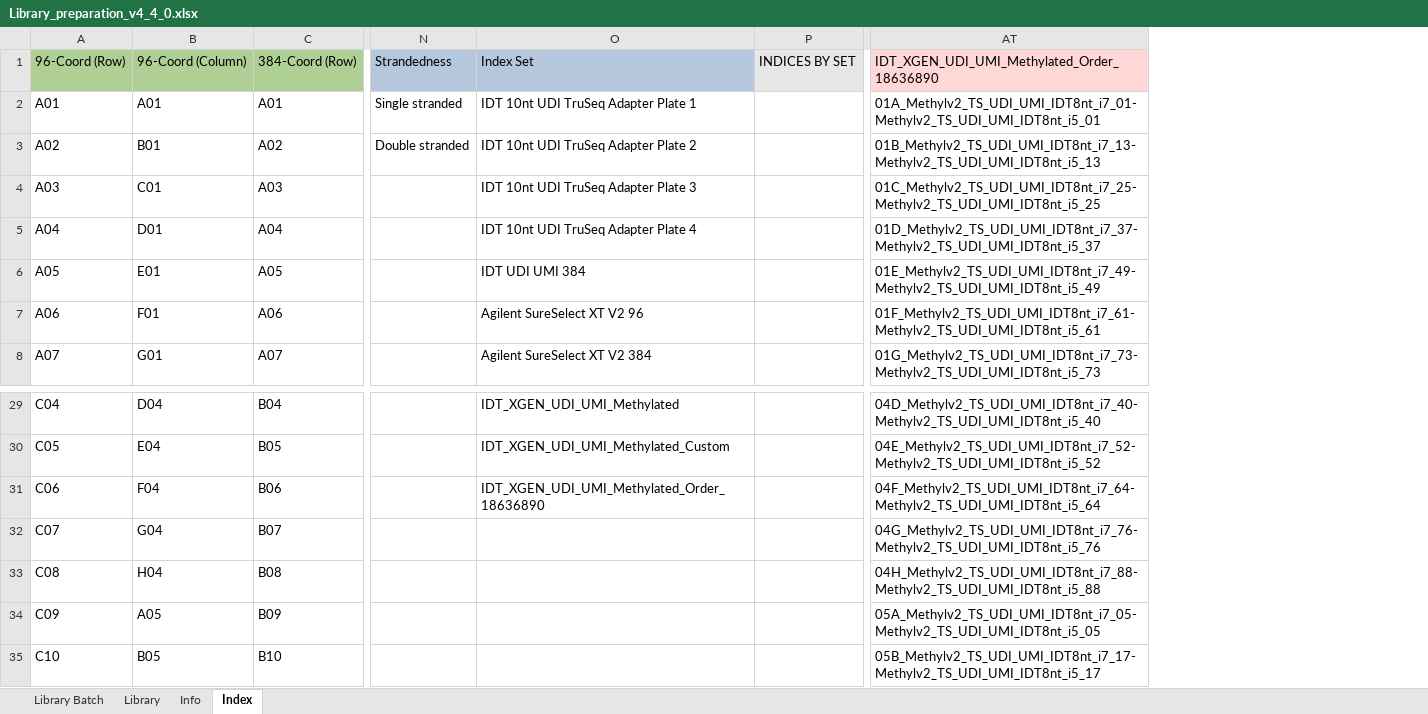
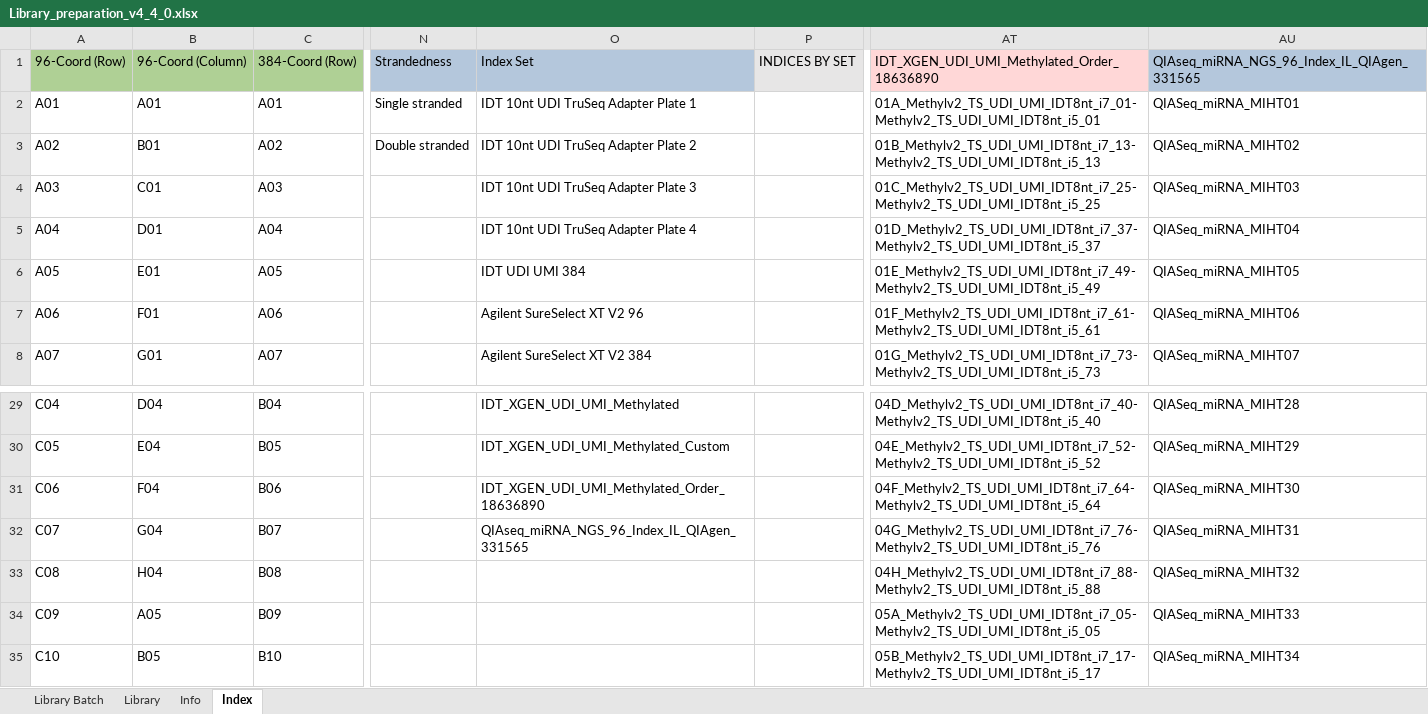
Before and after one commit to c3g/freezeman, an Excel workbook: backend/fms_core/static/submission_templates/Library_preparation_v4_4_0.xlsx, sheet Index, drawn as a sheet; only a part is shown, gaps mark what is left out; values as stored, in another font and other column widths than the file's, no borders; the diff names each change by its address in the sheet, - before the commit and + after, or states it on an @@ line.

Commit message:
Added QIAgen-QIAseq_miRNA_NGS_96_Index_IL_QIAgen_331565 index set to library preparation template.

```diff
--- a/backend/fms_core/static/submission_templates/Library_preparation_v4_4_0.xlsx (sheet Index)
+++ b/backend/fms_core/static/submission_templates/Library_preparation_v4_4_0.xlsx (sheet Index)
+column AU, rows 1-8: QIAseq_miRNA_NGS_96_Index_IL_QIAgen_331565 | QIASeq_miRNA_MIHT01 | QIASeq_miRNA_MIHT02 | QIASeq_miRNA_MIHT03 | QIASeq_miRNA_MIHT04 | QIASeq_miRNA_MIHT05 | QIASeq_miRNA_MIHT06 | QIASeq_miRNA_MIHT07; rows 29-35: QIASeq_miRNA_MIHT28 | QIASeq_miRNA_MIHT29 | QIASeq_miRNA_MIHT30 | QIASeq_miRNA_MIHT31 | QIASeq_miRNA_MIHT32 | QIASeq_miRNA_MIHT33 | QIASeq_miRNA_MIHT34
-O32: (empty)
+O32: QIAseq_miRNA_NGS_96_Index_IL_QIAgen_331565
```
